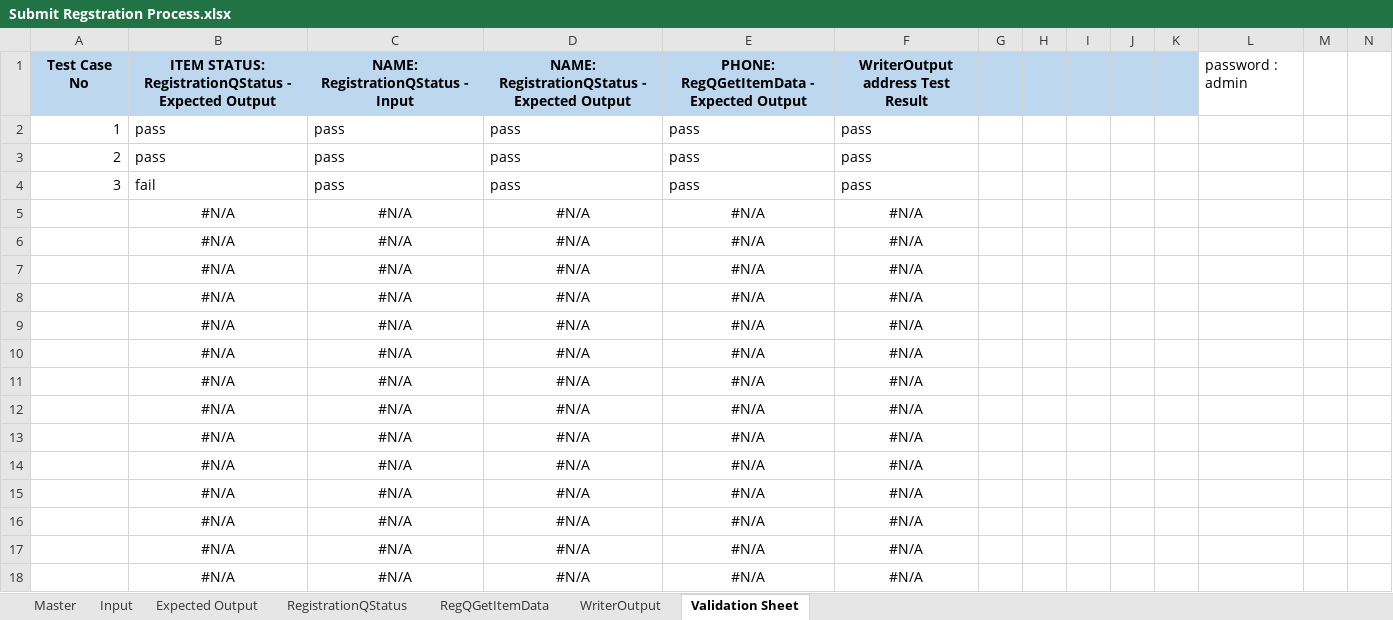
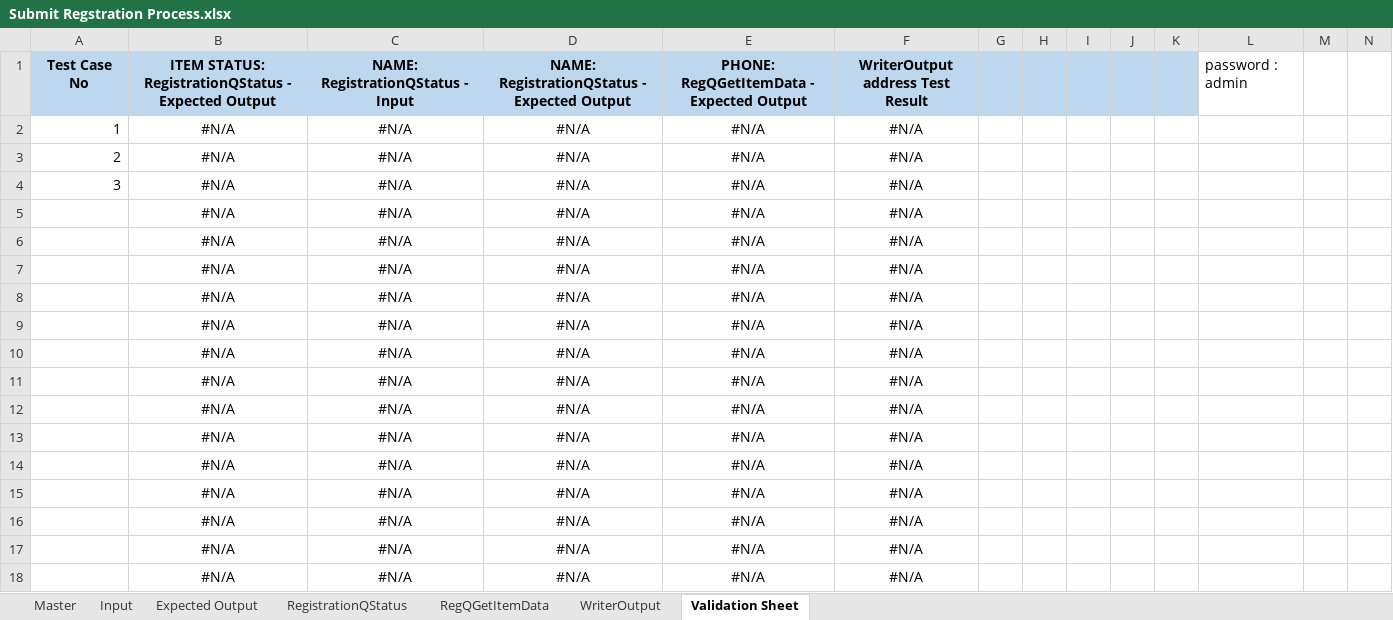
Before and after one commit to ashz30/BluePrism-Automated-Testing, an Excel workbook: Test Results/Submit Regstration Process.xlsx, sheet Validation Sheet, drawn as a sheet; only a part is shown; values as stored, in another font and other column widths than the file's, no borders; conditional formats not drawn; removed rows and columns are numbered as before the commit, all else as after; rows hold the shown columns only; the diff names each change by its address in the sheet, - before the commit and + after, or states it on an @@ line.

```diff
--- a/Test Results/Submit Regstration Process.xlsx (sheet Validation Sheet)
+++ b/Test Results/Submit Regstration Process.xlsx (sheet Validation Sheet)
-row 2: 1 | pass | pass | pass | pass | pass
-row 3: 2 | pass | pass | pass | pass | pass
-row 4: 3 | fail | pass | pass | pass | pass
+row 2: 1 | #N/A | #N/A | #N/A | #N/A | #N/A
+row 3: 2 | #N/A | #N/A | #N/A | #N/A | #N/A
+row 4: 3 | #N/A | #N/A | #N/A | #N/A | #N/A
```
Also changed, not shown: sheet WriterOutput, sheet RegQGetItemData, sheet RegistrationQStatus, 4 other files.
